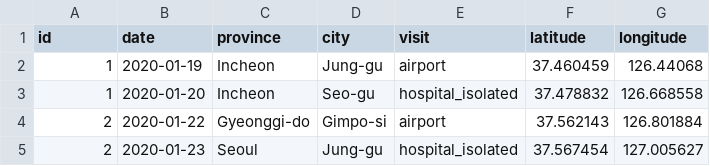
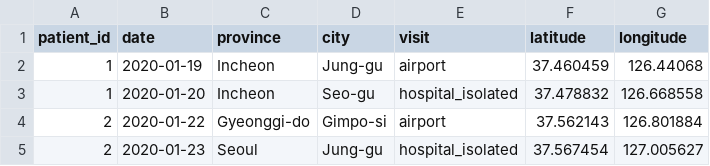
Before and after one commit to daegukdo/GCWM, a CSV file: 16/01_South_Korea/route.csv, drawn as a sheet; only a part is shown.

```diff
--- a/16/01_South_Korea/route.csv
+++ b/16/01_South_Korea/route.csv
@@ -1,2 +1,2 @@
-id,date,province,city,visit,latitude,longitude
+patient_id,date,province,city,visit,latitude,longitude
 1,2020-01-19,Incheon,Jung-gu,airport,37.460459,126.44068
```
Also changed, not shown: 16/01_South_Korea/time.csv, 16/01_South_Korea/trend.csv, 5 other files.
